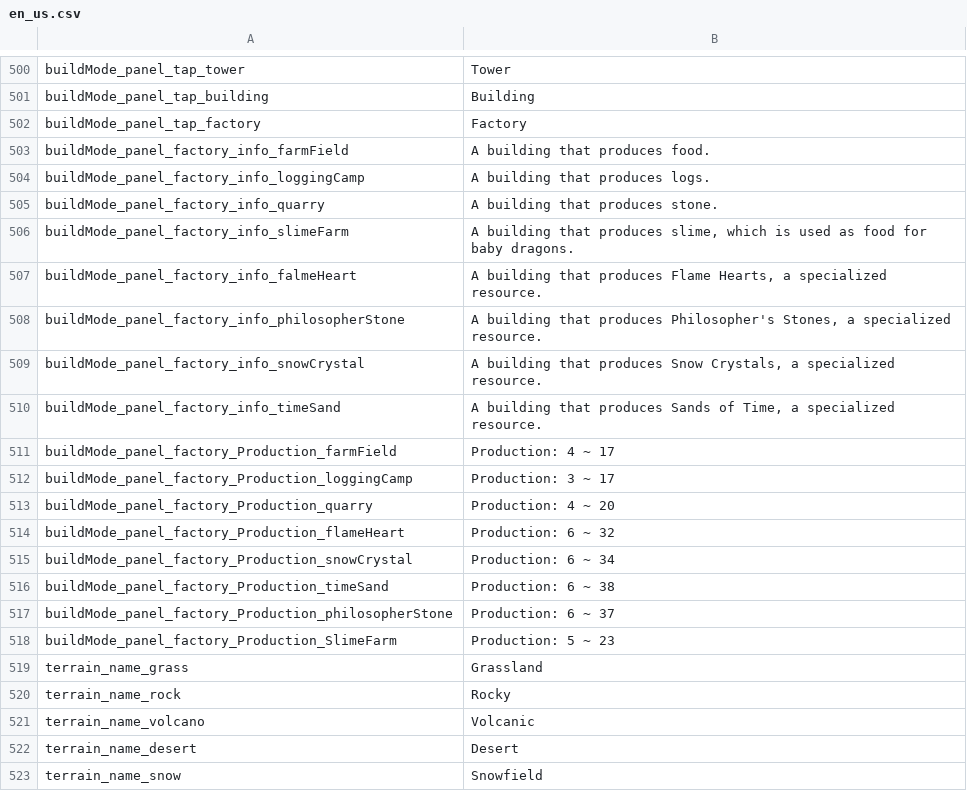
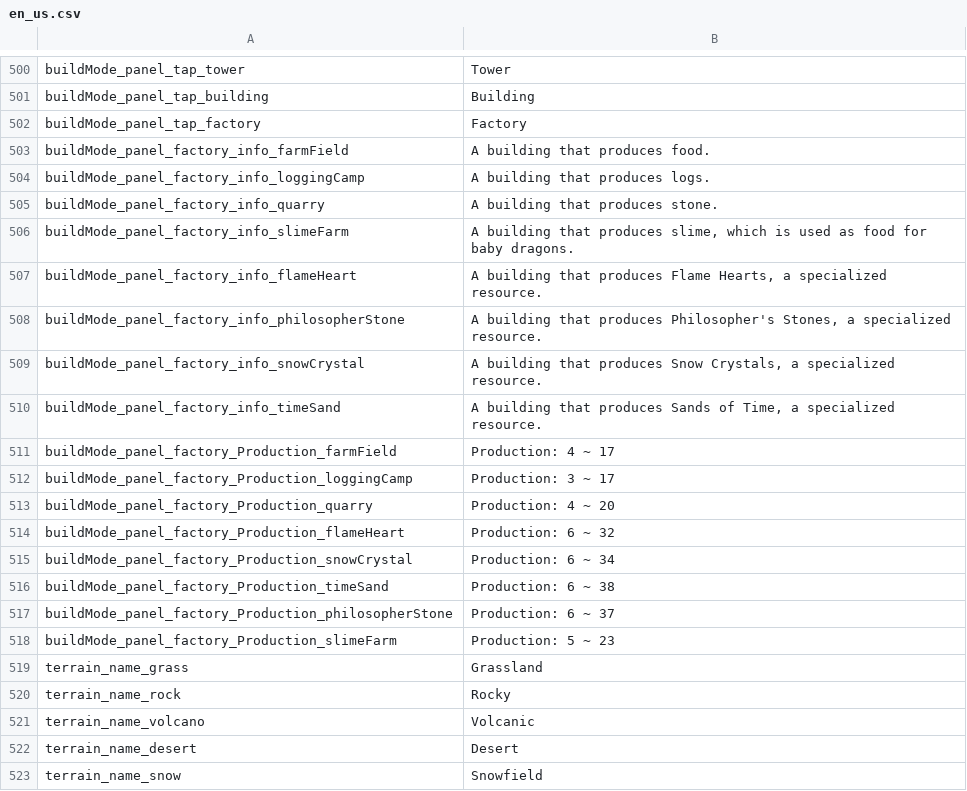
Before and after one commit to JoKangHyeon/TowerAndDragon, a CSV file: Assets/StreamingAssets/Localization/en_us.csv, drawn as a sheet; only a part is shown, gaps mark what is left out; the diff names each change by its address in the sheet, - before the commit and + after, or states it on an @@ line.

Commit message:
Factory Info Popup UI 추가, 어미용 스킬정보에 Lock 패널 추가
- 프리팹명 오타 수정
- 어미용 스킬정보에 Lock 패널 추가
- Factory Info Popup UI 추가

```diff
--- a/Assets/StreamingAssets/Localization/en_us.csv
+++ b/Assets/StreamingAssets/Localization/en_us.csv
-A507: buildMode_panel_factory_info_falmeHeart
+A507: buildMode_panel_factory_info_flameHeart
-A518: buildMode_panel_factory_Production_SlimeFarm
+A518: buildMode_panel_factory_Production_slimeFarm
```
Also changed, not shown: Assets/StreamingAssets/Localization/ko_kr.csv, 14 other files.
